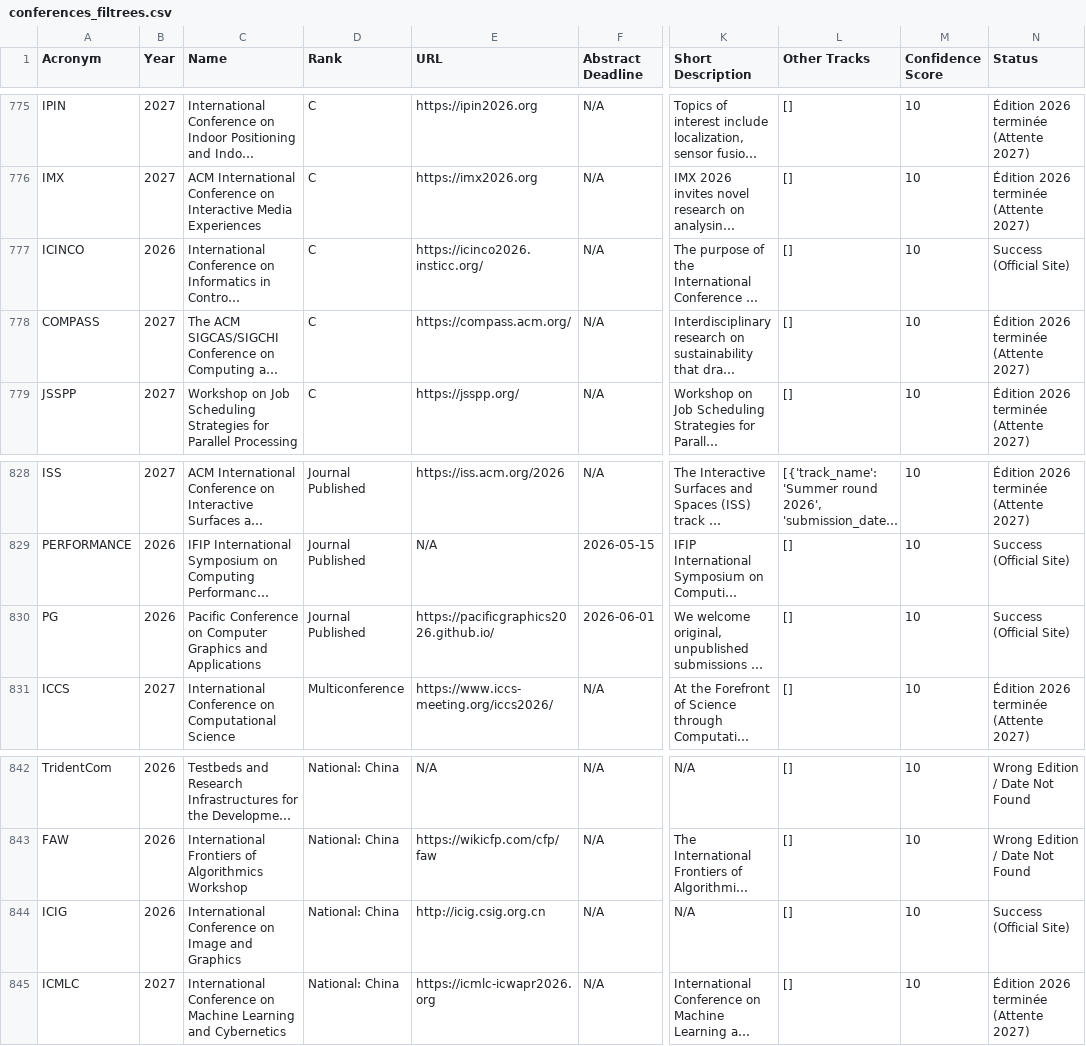
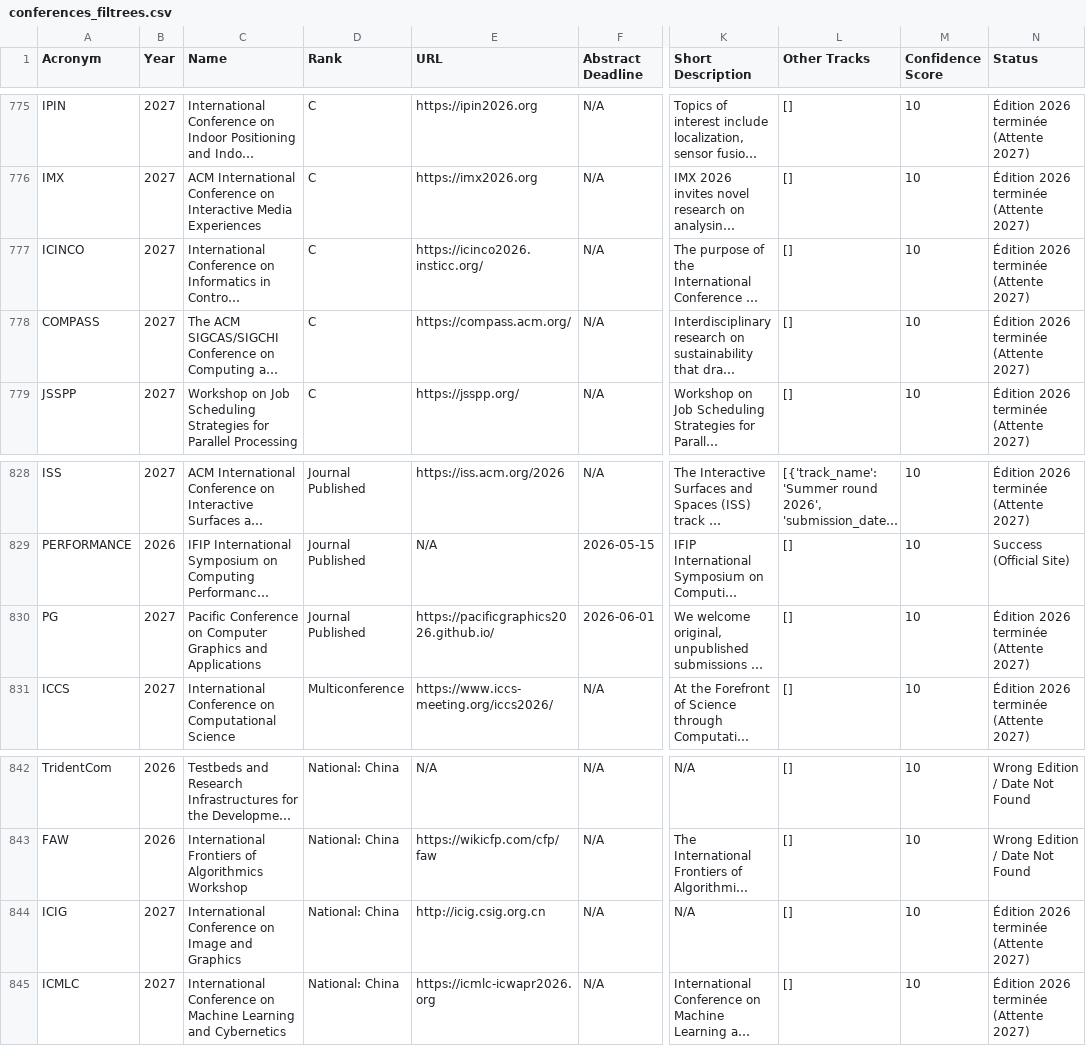
Before and after one commit to JohanPy/ICORESearch, a CSV file: conferences_filtrees.csv, drawn as a sheet; only a part is shown, gaps mark what is left out; long unchanged cells end in …; the diff covers the shown part only; the diff names each change by its address in the sheet, - before the commit and + after, or states it on an @@ line.

```diff
--- a/conferences_filtrees.csv
+++ b/conferences_filtrees.csv
-B777 (Year): 2026
+B777 (Year): 2027
-N777 (Status): Success (Official Site)
+N777 (Status): Édition 2026 terminée (Attente 2027)
-B830 (Year): 2026
+B830 (Year): 2027
-N830 (Status): Success (Official Site)
+N830 (Status): Édition 2026 terminée (Attente 2027)
-B844 (Year): 2026
+B844 (Year): 2027
-N844 (Status): Success (Official Site)
+N844 (Status): Édition 2026 terminée (Attente 2027)
```
Also changed, not shown: 47 edited cells elsewhere in this file, 1 other file.
